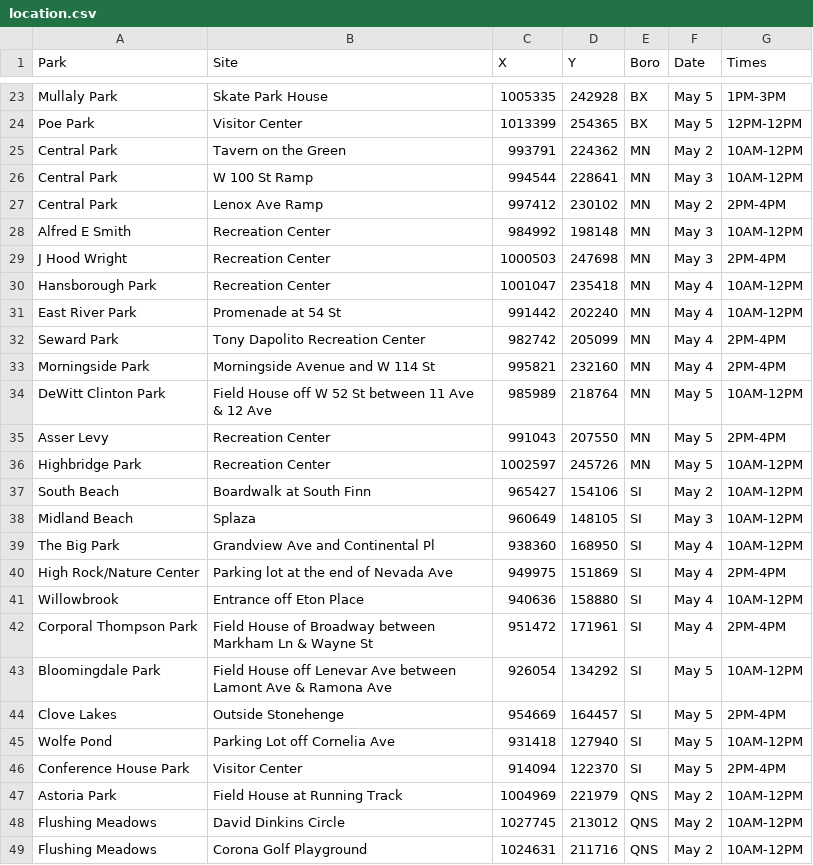
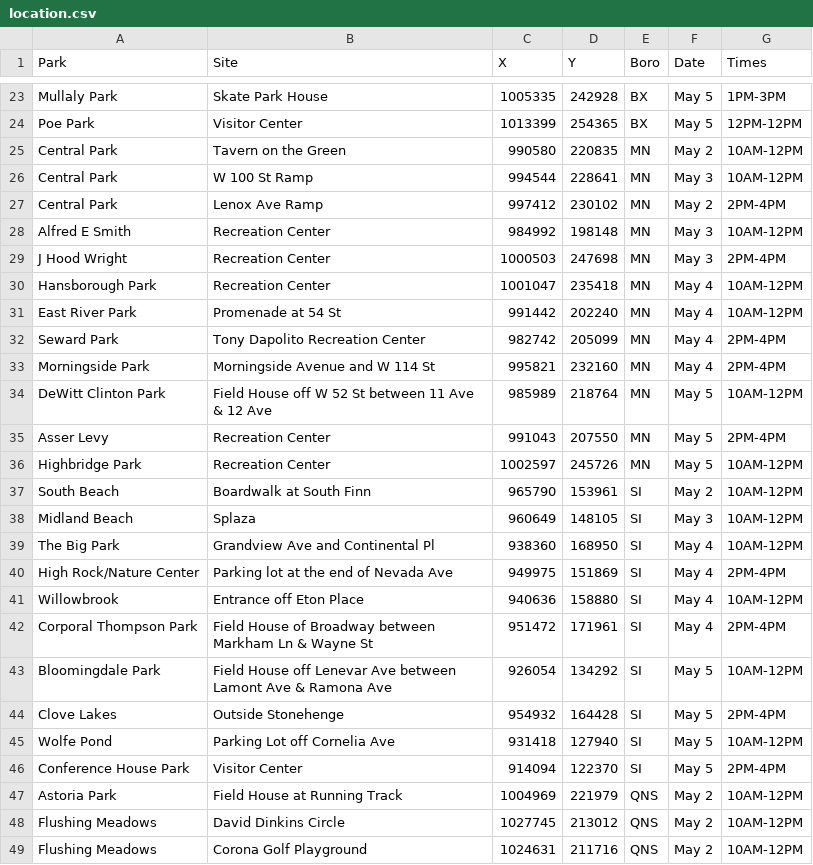
Before and after one commit to CityOfNewYork/face-coverings, a CSV file: location.csv, drawn as a sheet; only a part is shown, gaps mark what is left out.

Commit message:
tweak location coords

```diff
--- a/location.csv
+++ b/location.csv
@@ -24,3 +24,3 @@ Mullaly Park,Skate Park House,1005335,242928,BX,May 5,1PM-3PM
 Poe Park,Visitor Center,1013399,254365,BX,May 5,12PM-12PM
-Central Park,Tavern on the Green,993791,224362,MN,May 2,10AM-12PM
+Central Park,Tavern on the Green,990580,220835,MN,May 2,10AM-12PM
 Central Park,W 100 St Ramp,994544,228641,MN,May 3,10AM-12PM
@@ -36,3 +36,3 @@ Asser Levy,Recreation Center,991043,207550,MN,May 5,2PM-4PM
 Highbridge Park,Recreation Center,1002597,245726,MN,May 5,10AM-12PM
-South Beach,Boardwalk at South Finn,965427,154106,SI,May 2,10AM-12PM
+South Beach,Boardwalk at South Finn,965790,153961,SI,May 2,10AM-12PM
 Midland Beach,Splaza,960649,148105,SI,May 3,10AM-12PM
@@ -43,3 +43,3 @@ Corporal Thompson Park,Field House of Broadway between Markham Ln & Wayne St,951
 Bloomingdale Park,Field House off Lenevar Ave between Lamont Ave & Ramona Ave,926054,134292,SI,May 5,10AM-12PM
-Clove Lakes,Outside Stonehenge,954669,164457,SI,May 5,2PM-4PM
+Clove Lakes,Outside Stonehenge,954932,164428,SI,May 5,2PM-4PM
 Wolfe Pond,Parking Lot off Cornelia Ave,931418,127940,SI,May 5,10AM-12PM
```
Also changed, not shown: 1 other file.
